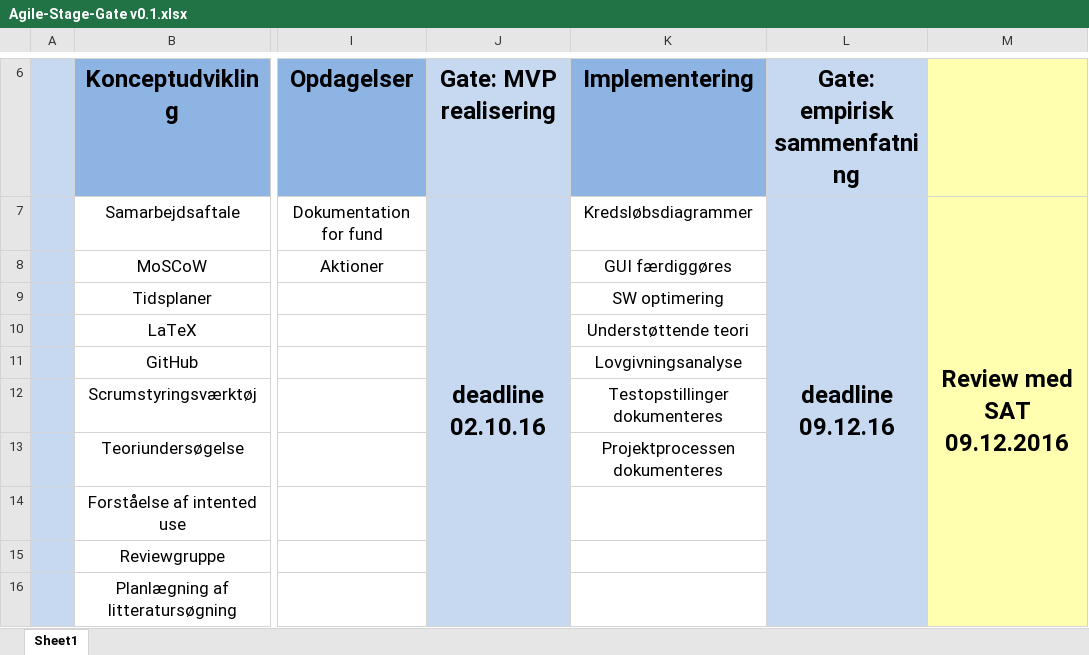
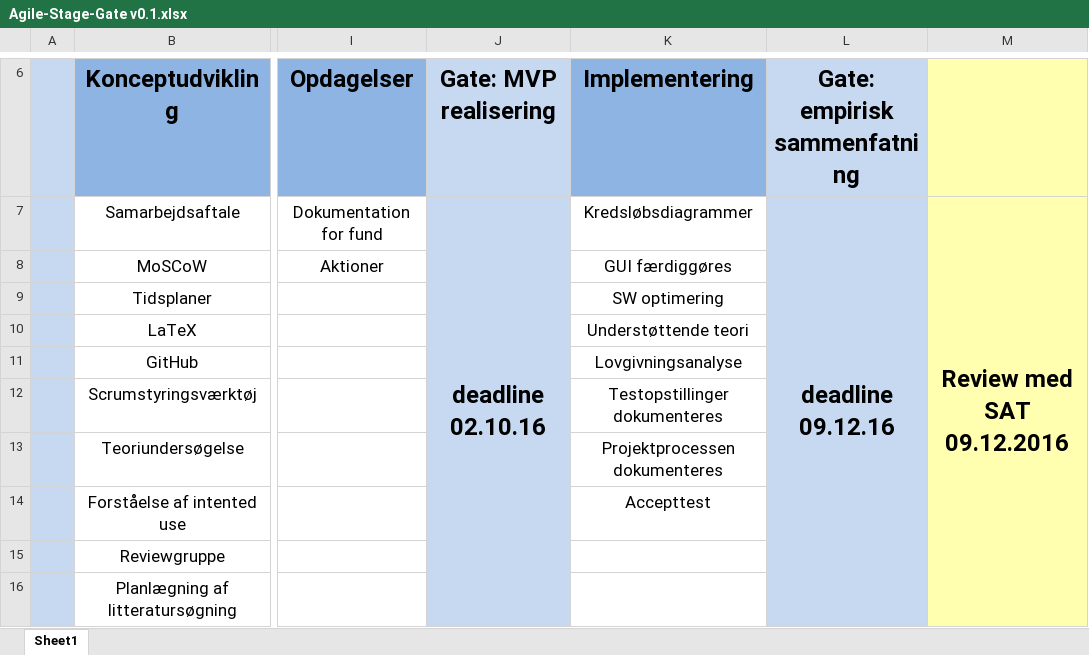
Before and after one commit to JannieTH/BachelorprojektBravo, an Excel workbook: Modeller/Agile-Stage-Gate v0.1.xlsx, sheet Sheet1, drawn as a sheet; only a part is shown, gaps mark what is left out; values as stored, in another font and other column widths than the file's, no borders; charts and pictures not drawn; the diff names each change by its address in the sheet, - before the commit and + after, or states it on an @@ line.

Commit message:
Accepttest tilføjet til tidsplanen

```diff
--- a/Modeller/Agile-Stage-Gate v0.1.xlsx (sheet Sheet1)
+++ b/Modeller/Agile-Stage-Gate v0.1.xlsx (sheet Sheet1)
-K14 (Implementering): (empty)
+K14 (Implementering): Accepttest
```
Also changed, not shown: 1 other file.
